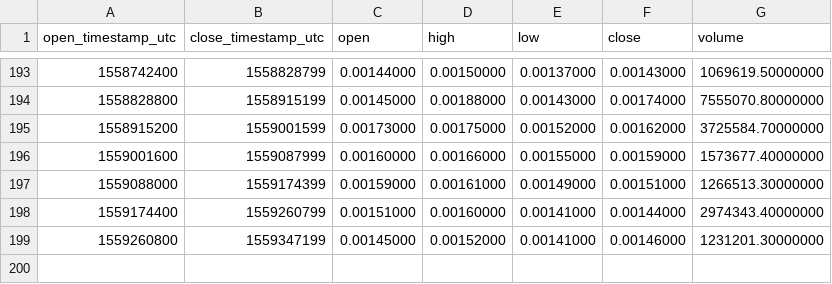
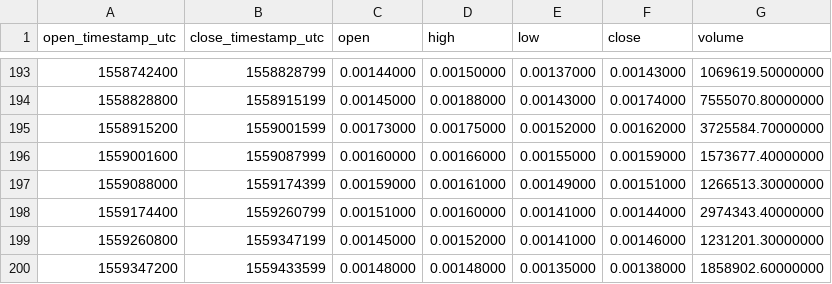
Before and after one commit to cryptobigbro/binance-MITHBNB, a CSV file: binance-MITHBNB-1d.csv, drawn as a sheet; only a part is shown, gaps mark what is left out; the diff names each change by its address in the sheet, - before the commit and + after, or states it on an @@ line.

```diff
--- a/binance-MITHBNB-1d.csv
+++ b/binance-MITHBNB-1d.csv
+row 200: 1559347200 | 1559433599 | 0.00148000 | 0.00148000 | 0.00135000 | 0.00138000 | 1858902.60000000
```
Also changed, not shown: binance-MITHBNB-1h.csv.
